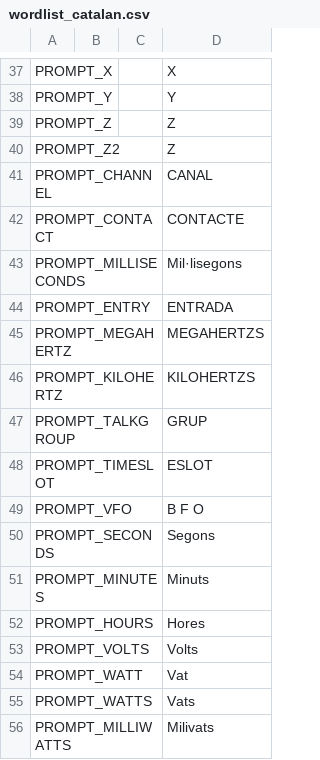
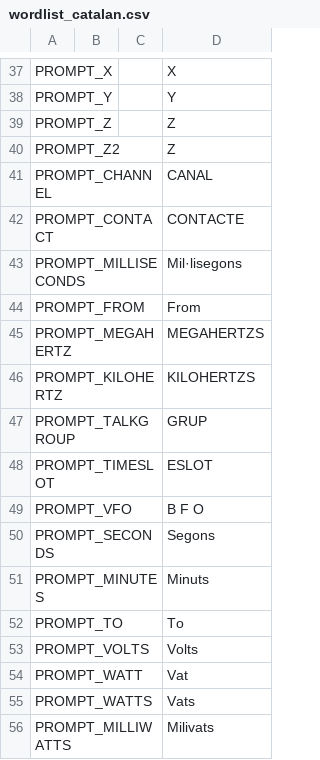
Before and after one commit to vk7js/voice-prompts, a CSV file: languages/catalan/wordlist_catalan.csv, drawn as a sheet; only a part is shown, gaps mark what is left out.

```diff
--- a/languages/catalan/wordlist_catalan.csv
+++ b/languages/catalan/wordlist_catalan.csv
@@ -43,3 +43,3 @@ PROMPT_CONTACT,,,CONTACTE
 PROMPT_MILLISECONDS,,,Mil·lisegons
-PROMPT_ENTRY,,,ENTRADA
+PROMPT_FROM,,,From
 PROMPT_MEGAHERTZ,,,MEGAHERTZS
@@ -51,3 +51,3 @@ PROMPT_SECONDS,,,Segons
 PROMPT_MINUTES,,,Minuts
-PROMPT_HOURS,,,Hores
+PROMPT_TO,,,To
 PROMPT_VOLTS,,,Volts
```
Also changed, not shown: languages/danish/wordlist_danish.csv, languages/finnish/wordlist_finnish.csv, 14 other files.
